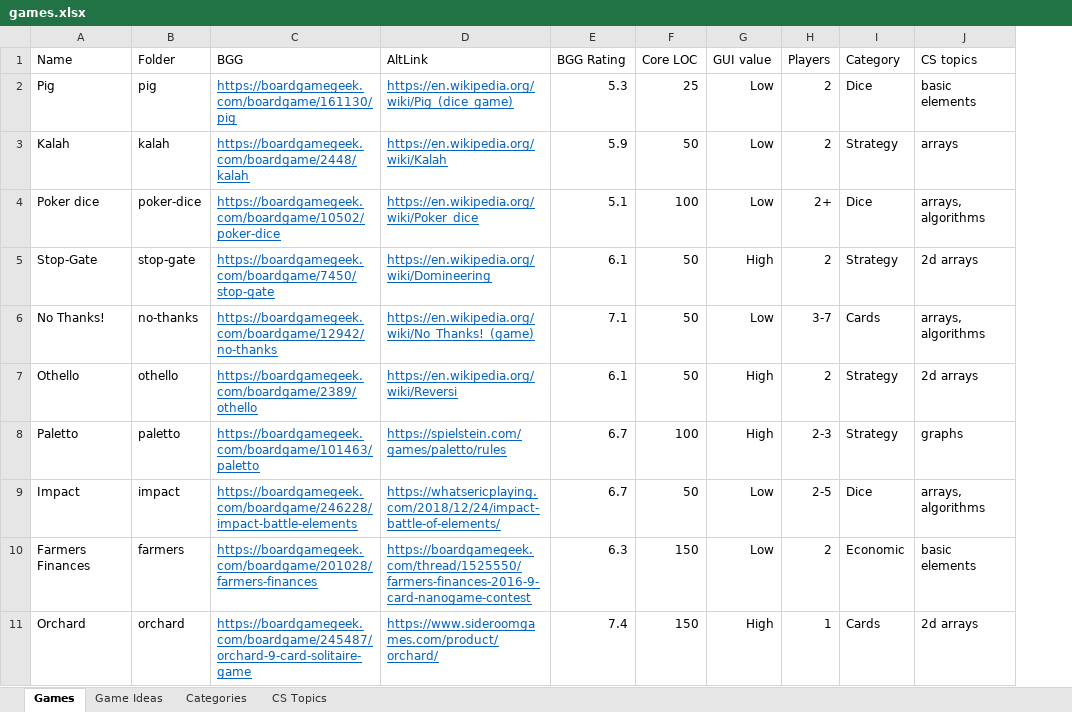
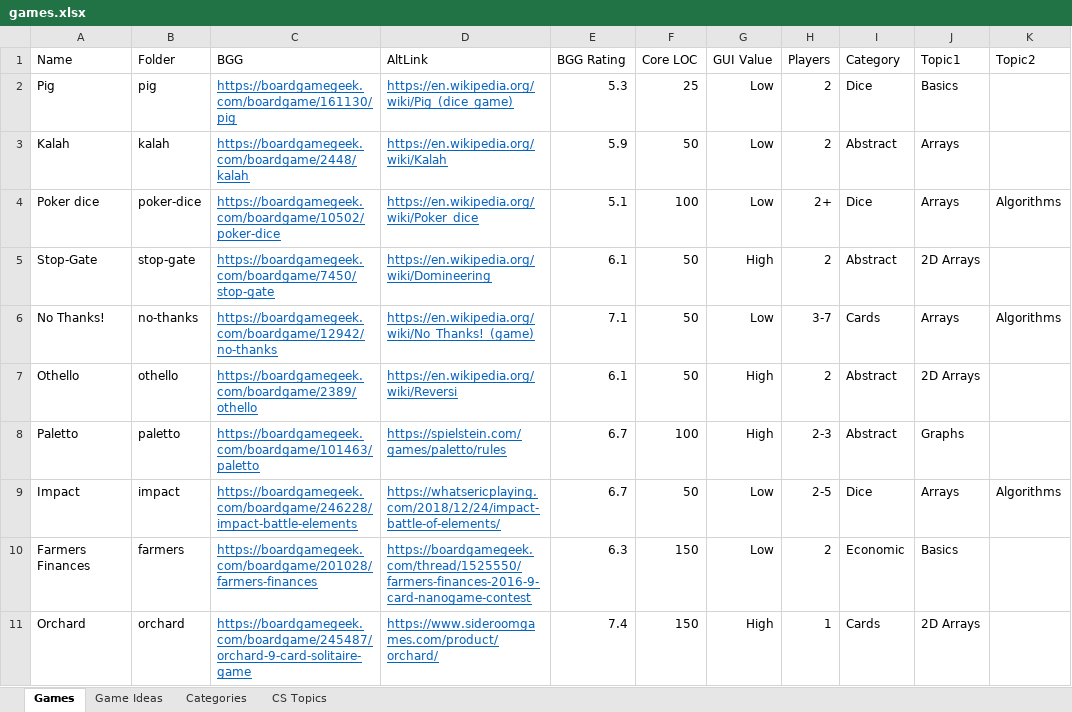
Before and after one commit to rg-software/board-games, an Excel workbook: games.xlsx, sheet Games, drawn as a sheet; values as stored, in another font and other column widths than the file's, no borders; table styles not drawn; removed rows and columns are numbered as before the commit, all else as after; the diff names each change by its address in the sheet, - before the commit and + after, or states it on an @@ line.

```diff
--- a/games.xlsx (sheet Games)
+++ b/games.xlsx (sheet Games)
-column J (CS topics), rows 2-11: basic elements | arrays | arrays, algorithms | 2d arrays | arrays, algorithms | 2d arrays | graphs | arrays, algorithms | basic elements | 2d arrays
+column J (Topic1), rows 2-11: Basics | Arrays | Arrays | 2D Arrays | Arrays | 2D Arrays | Graphs | Arrays | Basics | 2D Arrays
+column K (Topic2), rows 4-9: Algorithms |  | Algorithms |  |  | Algorithms
-G1: GUI value
+G1: GUI Value
-I3 (Category): Strategy
+I3 (Category): Abstract
-I5 (Category): Strategy
+I5 (Category): Abstract
-I7:I8 (Category): Strategy
+I7:I8 (Category): Abstract
```
Also changed, not shown: sheet Game Ideas, sheet CS Topics, sheet Categories, 6 other files.
